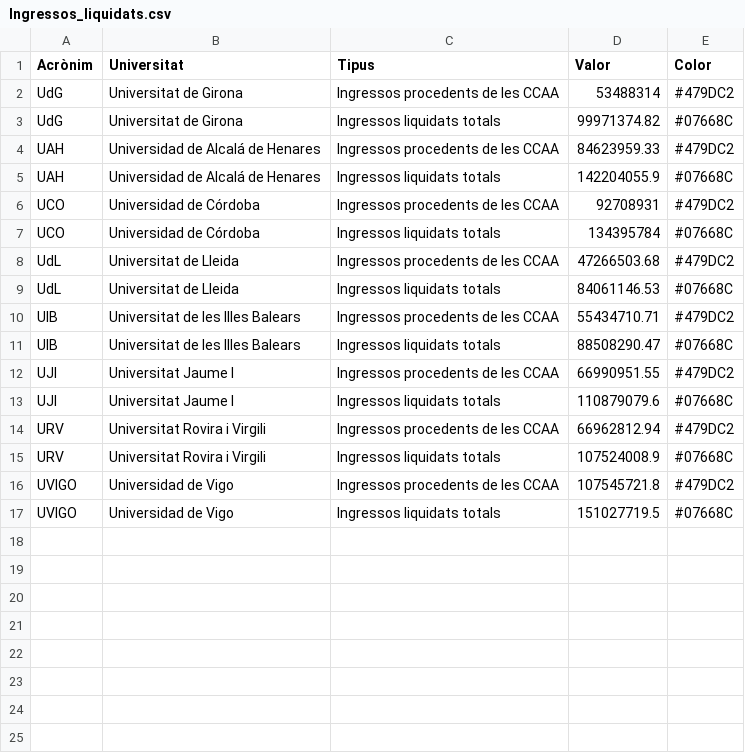
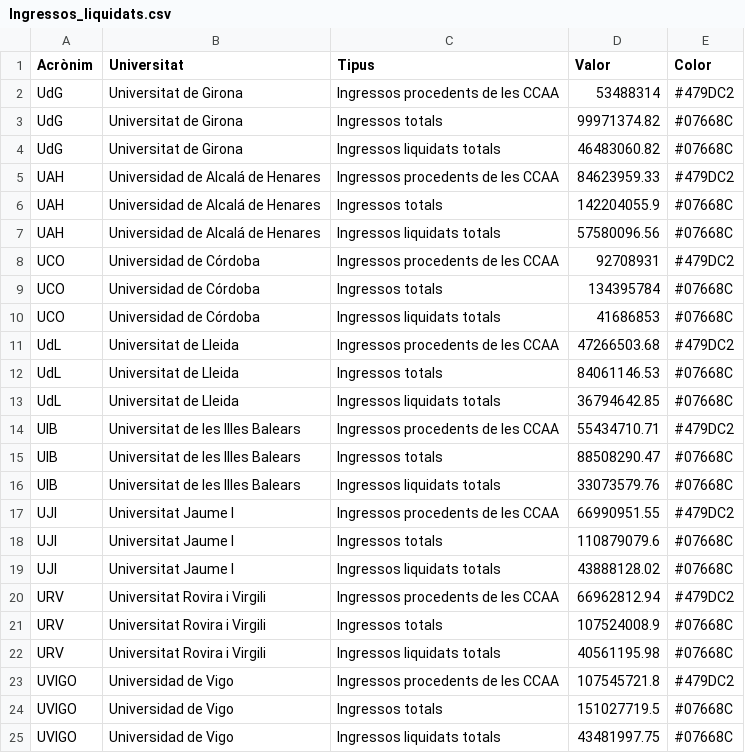
Before and after one commit to pauturvalles/universitatdegirona, a CSV file: csv/Ingressos_liquidats.csv, drawn as a sheet; addresses are those after the commit; the diff names each change by its address in the sheet, - before the commit and + after, or states it on an @@ line.

Commit message:
Add files via upload

```diff
--- a/csv/Ingressos_liquidats.csv
+++ b/csv/Ingressos_liquidats.csv
-C3 (Tipus): Ingressos liquidats totals
+C3 (Tipus): Ingressos totals
+row 4: UdG | Universitat de Girona | Ingressos liquidats totals | 46483060.82 | #07668C
-C6 (Tipus): Ingressos liquidats totals
+C6 (Tipus): Ingressos totals
+row 7: UAH | Universidad de Alcalá de Henares | Ingressos liquidats totals | 57580096.56 | #07668C
-C9 (Tipus): Ingressos liquidats totals
+C9 (Tipus): Ingressos totals
+row 10: UCO | Universidad de Córdoba | Ingressos liquidats totals | 41686853 | #07668C
-C12 (Tipus): Ingressos liquidats totals
+C12 (Tipus): Ingressos totals
+row 13: UdL | Universitat de Lleida | Ingressos liquidats totals | 36794642.85 | #07668C
-C15 (Tipus): Ingressos liquidats totals
+C15 (Tipus): Ingressos totals
+row 16: UIB | Universitat de les Illes Balears | Ingressos liquidats totals | 33073579.76 | #07668C
-C18 (Tipus): Ingressos liquidats totals
+C18 (Tipus): Ingressos totals
+row 19: UJI | Universitat Jaume I | Ingressos liquidats totals | 43888128.02 | #07668C
-C21 (Tipus): Ingressos liquidats totals
+C21 (Tipus): Ingressos totals
+row 22: URV | Universitat Rovira i Virgili | Ingressos liquidats totals | 40561195.98 | #07668C
-C24 (Tipus): Ingressos liquidats totals
+C24 (Tipus): Ingressos totals
+row 25: UVIGO | Universidad de Vigo | Ingressos liquidats totals | 43481997.75 | #07668C
```
